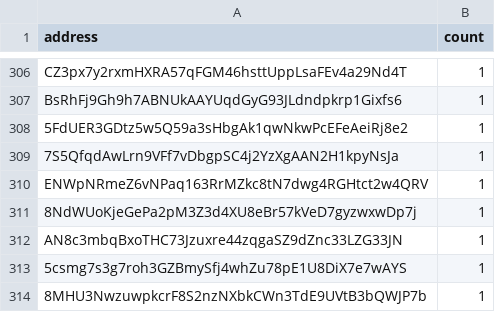
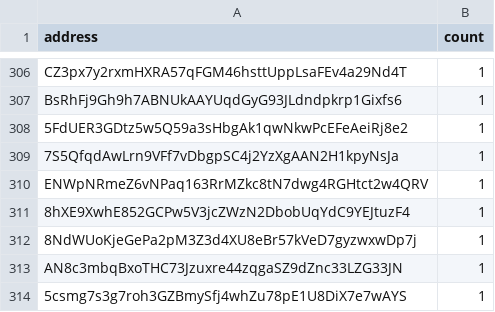
Before and after one commit to QuekzDev/snapshot, a CSV file: snapshot_legacy.csv, drawn as a sheet; only a part is shown, gaps mark what is left out; the shorter side is filled out with more unchanged rows; the diff names each change by its address in the sheet, - before the commit and + after, or states it on an @@ line.

```diff
--- a/snapshot_legacy.csv
+++ b/snapshot_legacy.csv
+row 311: 8hXE9XwhE852GCPw5V3jcZWzN2DbobUqYdC9YEJtuzF4 | 1
```
